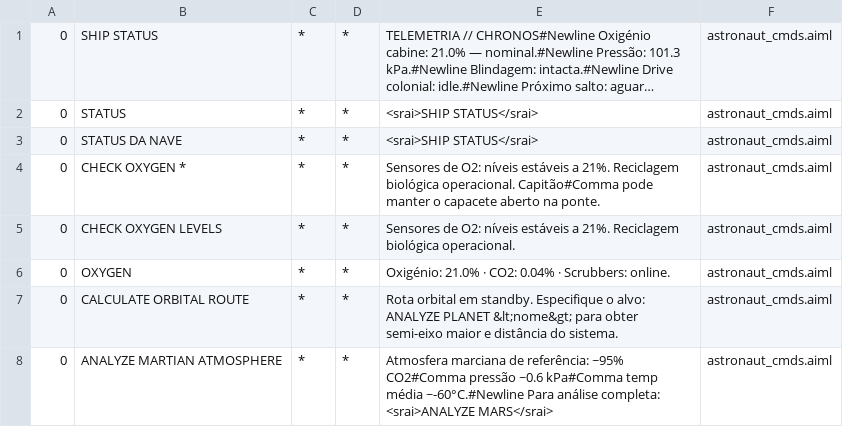
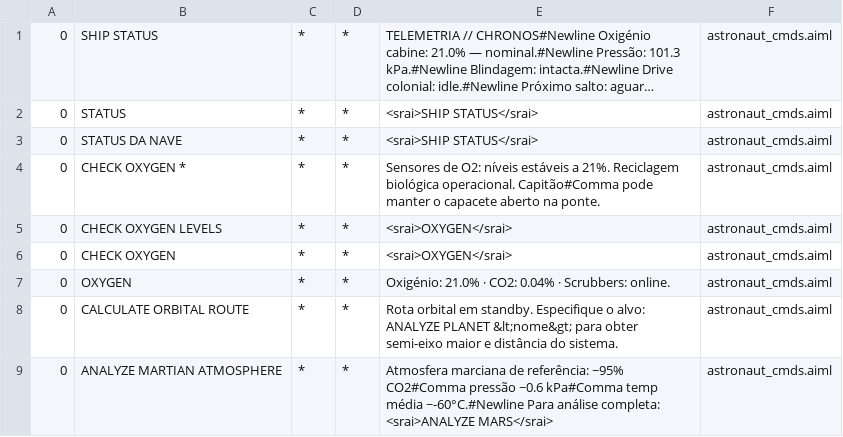
Before and after one commit to LordDevs/Chronos-200K, a CSV file: Backend/ab/bots/chronos/aimlif/astronaut_cmds.aiml.csv, drawn as a sheet; long unchanged cells end in ….

```diff
--- a/Backend/ab/bots/chronos/aimlif/astronaut_cmds.aiml.csv
+++ b/Backend/ab/bots/chronos/aimlif/astronaut_cmds.aiml.csv
@@ -4,3 +4,4 @@
 0,CHECK OXYGEN *,*,*,Sensores de O2: níveis estáveis a 21%. Reciclagem biológica operacional. Capitão#Comma pode manter o capacete aberto na ponte.,astronaut_cmds.aiml
-0,CHECK OXYGEN LEVELS,*,*,Sensores de O2: níveis estáveis a 21%. Reciclagem biológica operacional.,astronaut_cmds.aiml
+0,CHECK OXYGEN LEVELS,*,*,<srai>OXYGEN</srai>,astronaut_cmds.aiml
+0,CHECK OXYGEN,*,*,<srai>OXYGEN</srai>,astronaut_cmds.aiml
 0,OXYGEN,*,*,Oxigénio: 21.0% · CO2: 0.04% · Scrubbers: online.,astronaut_cmds.aiml
```
Also changed, not shown: 5 other files.
